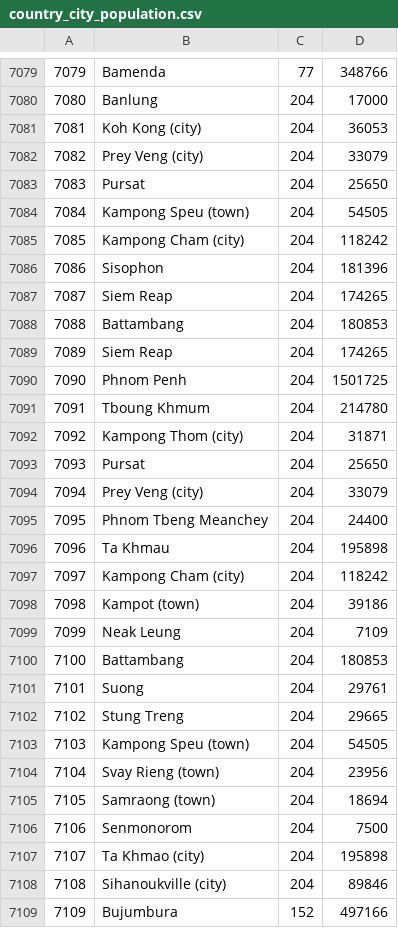
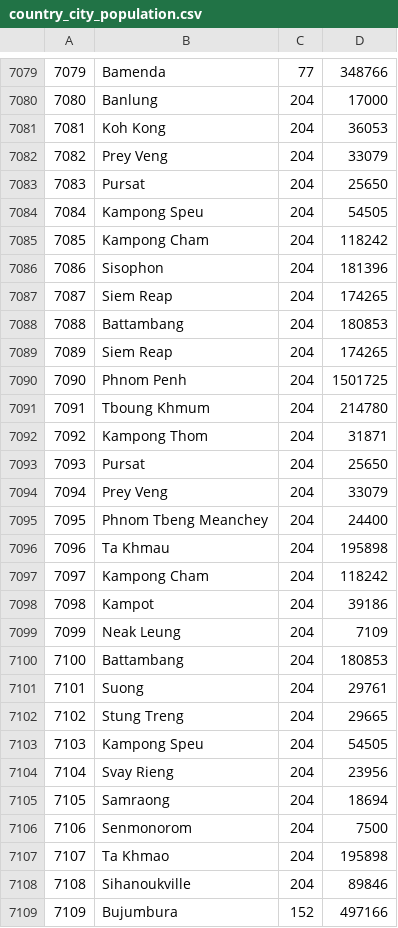
Before and after one commit to tmillner/SimilarTemperature, a CSV file: app/src/main/assets/country_city_population.csv, drawn as a sheet; only a part is shown, gaps mark what is left out; the diff covers the shown part only.

```diff
--- a/app/src/main/assets/country_city_population.csv
+++ b/app/src/main/assets/country_city_population.csv
@@ -7080,7 +7080,7 @@
 7080,Banlung,204,17000
-7081,Koh Kong (city),204,36053
-7082,Prey Veng (city),204,33079
+7081,Koh Kong,204,36053
+7082,Prey Veng,204,33079
 7083,Pursat,204,25650
-7084,Kampong Speu (town),204,54505
-7085,Kampong Cham (city),204,118242
+7084,Kampong Speu,204,54505
+7085,Kampong Cham,204,118242
 7086,Sisophon,204,181396
@@ -7091,9 +7091,9 @@
 7091,Tboung Khmum,204,214780
-7092,Kampong Thom (city),204,31871
+7092,Kampong Thom,204,31871
 7093,Pursat,204,25650
-7094,Prey Veng (city),204,33079
+7094,Prey Veng,204,33079
 7095,Phnom Tbeng Meanchey,204,24400
 7096,Ta Khmau,204,195898
-7097,Kampong Cham (city),204,118242
-7098,Kampot (town),204,39186
+7097,Kampong Cham,204,118242
+7098,Kampot,204,39186
 7099,Neak Leung,204,7109
@@ -7102,8 +7102,8 @@
 7102,Stung Treng,204,29665
-7103,Kampong Speu (town),204,54505
-7104,Svay Rieng (town),204,23956
-7105,Samraong (town),204,18694
+7103,Kampong Speu,204,54505
+7104,Svay Rieng,204,23956
+7105,Samraong,204,18694
 7106,Senmonorom,204,7500
-7107,Ta Khmao (city),204,195898
-7108,Sihanoukville (city),204,89846
+7107,Ta Khmao,204,195898
+7108,Sihanoukville,204,89846
 7109,Bujumbura,152,497166
```
Also changed, not shown: 110 edited cells elsewhere in this file, 9 other files.
